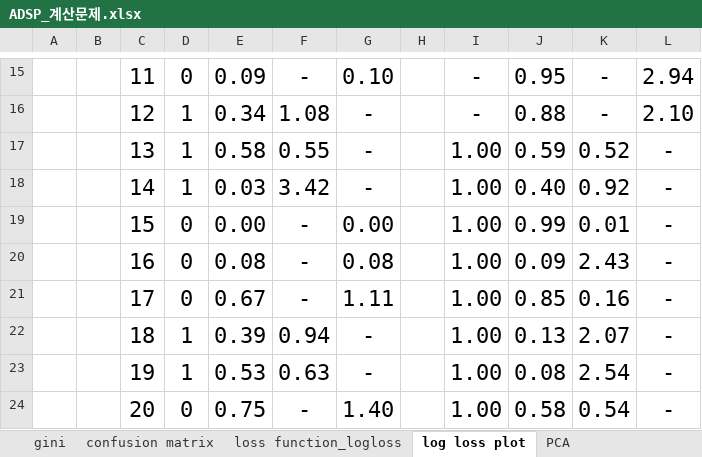
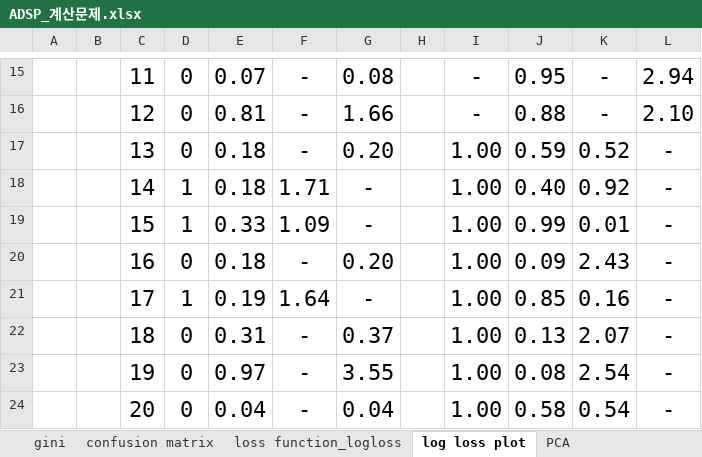
Before and after one commit to ancestor9/ADSP-Crash-Course, an Excel workbook: ADSP_계산문제.xlsx, sheet log loss plot, drawn as a sheet; only a part is shown, gaps mark what is left out; values as stored, in another font and other column widths than the file's, no borders; charts and pictures and table styles not drawn; the diff covers the shown part only; the diff names each change by its address in the sheet, - before the commit and + after, or states it on an @@ line.

```diff
--- a/ADSP_계산문제.xlsx (sheet log loss plot)
+++ b/ADSP_계산문제.xlsx (sheet log loss plot)
-E15: 0.09
+E15: 0.07
-G15: 0.10
+G15: 0.08
-D16:D17: 1
+D16:D17: 0
-E16: 0.34
+E16: 0.81
-F16: 1.08
+F16: -
-G16: -
+G16: 1.66
-E17: 0.58
+E17: 0.18
-F17: 0.55
+F17: -
-G17: -
+G17: 0.20
-E18: 0.03
+E18: 0.18
-F18: 3.42
+F18: 1.71
-D19: 0
+D19: 1
-E19: 0.00
+E19: 0.33
-F19: -
+F19: 1.09
-G19: 0.00
+G19: -
-E20: 0.08
+E20: 0.18
-G20: 0.08
+G20: 0.20
-D21: 0
+D21: 1
-E21: 0.67
+E21: 0.19
-F21: -
+F21: 1.64
-G21: 1.11
+G21: -
-D22:D23: 1
+D22:D23: 0
-E22: 0.39
+E22: 0.31
-F22: 0.94
+F22: -
-G22: -
+G22: 0.37
-E23: 0.53
+E23: 0.97
-F23: 0.63
+F23: -
-G23: -
+G23: 3.55
-E24: 0.75
+E24: 0.04
-G24: 1.40
+G24: 0.04
```
Also changed, not shown: 32 edited cells elsewhere in this sheet, sheet confusion matrix, sheet covarianc_correlation, charts or pictures.
